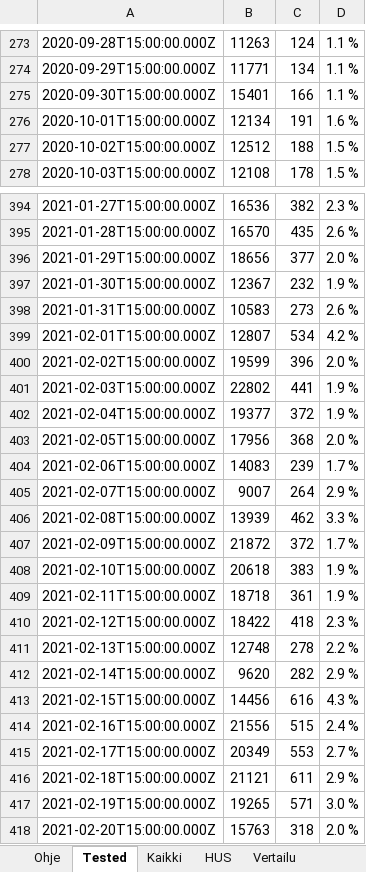
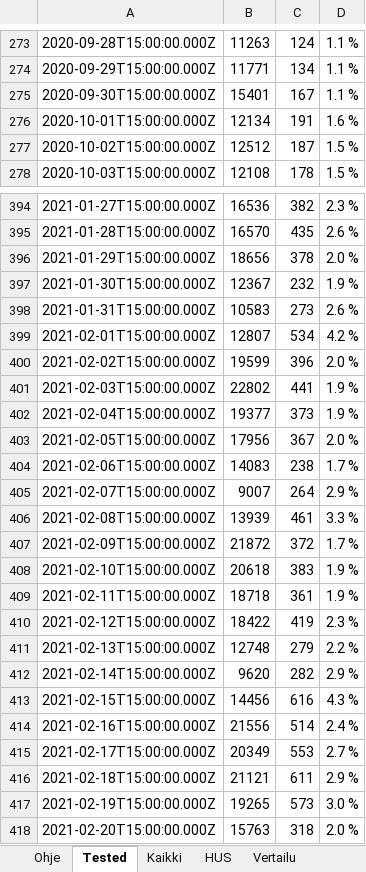
Before and after one commit to jussivirkkala/Excel, an Excel workbook: hs-koronavirus-avoindata/hs-koronavirus-avoindata.xlsm, sheet Tested, drawn as a sheet; only a part is shown, gaps mark what is left out; values as stored, in another font and other column widths than the file's, no borders; charts and pictures not drawn; 1 other sheet too large or unreadable and not compared; the diff covers the shown part only; the diff names each change by its address in the sheet, - before the commit and + after, or states it on an @@ line.

```diff
--- a/hs-koronavirus-avoindata/hs-koronavirus-avoindata.xlsm (sheet Tested)
+++ b/hs-koronavirus-avoindata/hs-koronavirus-avoindata.xlsm (sheet Tested)
-C275: 166
+C275: 167
-C277: 188
+C277: 187
-C396: 377
+C396: 378
-C402: 372
+C402: 373
-C403: 368
+C403: 367
-C404: 239
+C404: 238
-C406: 462
+C406: 461
-C410: 418
+C410: 419
-C411: 278
+C411: 279
-C414: 515
+C414: 514
-C417: 571
+C417: 573
```
Also changed, not shown: 8 edited cells elsewhere in this sheet, sheet HUS, sheet Kaikki, sheet Vertailu, sheet Kuvaajat, formulas that keep their value, charts or pictures.
